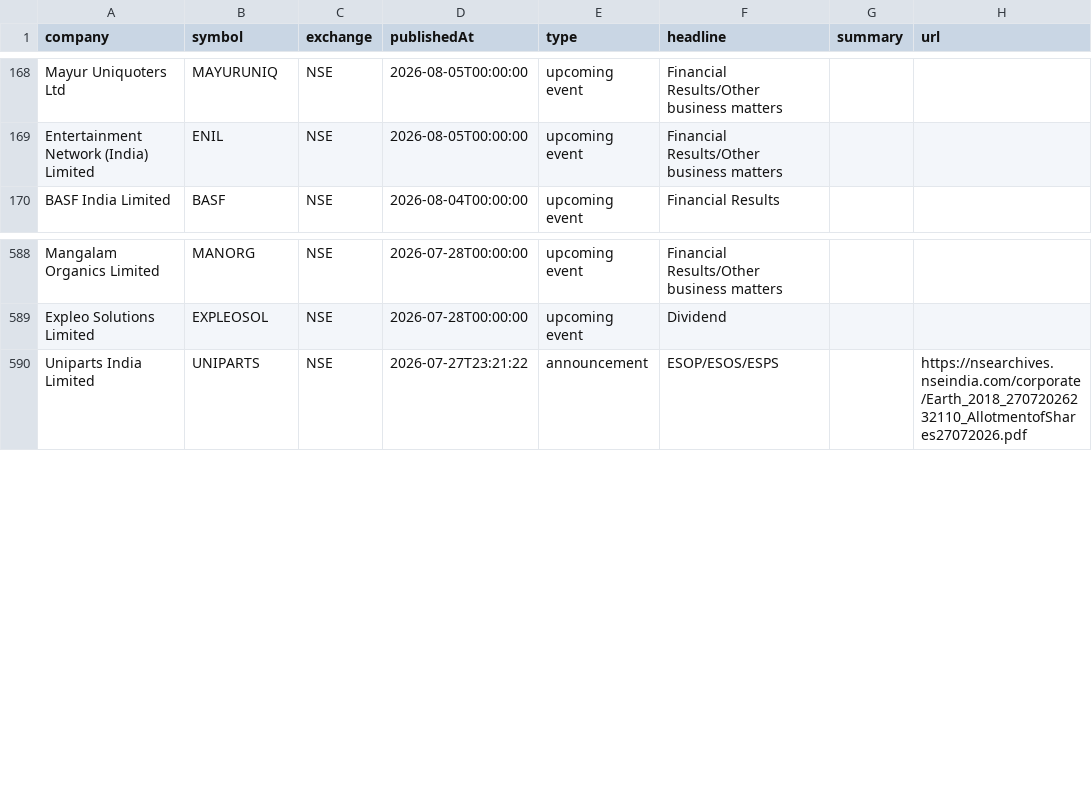
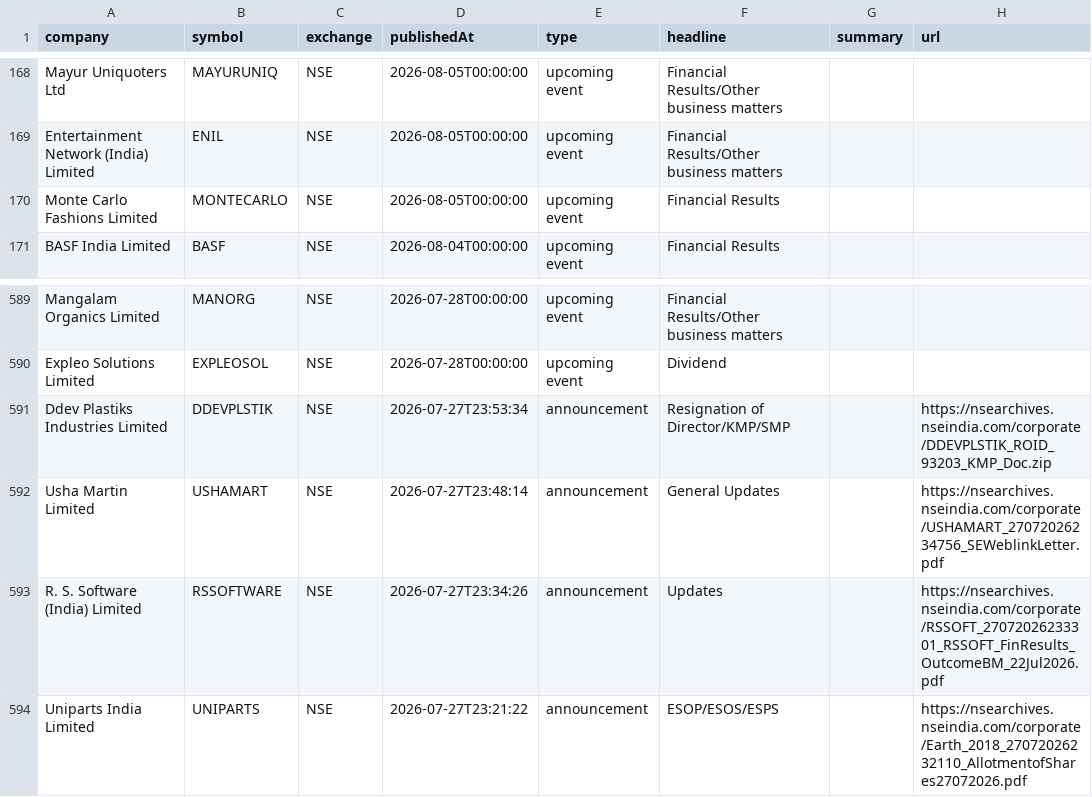
Before and after one commit to grvishnureddy/stock-analysis, a CSV file: data/news.csv, drawn as a sheet; only a part is shown, gaps mark what is left out.

Commit message:
Update company results and news

```diff
--- a/data/news.csv
+++ b/data/news.csv
@@ -169,2 +169,3 @@ Mayur Uniquoters Ltd,MAYURUNIQ,NSE,2026-08-05T00:00:00,upcoming event,Financial
 Entertainment Network (India) Limited,ENIL,NSE,2026-08-05T00:00:00,upcoming event,Financial Results/Other business matters,,
+Monte Carlo Fashions Limited,MONTECARLO,NSE,2026-08-05T00:00:00,upcoming event,Financial Results,,
 BASF India Limited,BASF,NSE,2026-08-04T00:00:00,upcoming event,Financial Results,,
@@ -589,2 +590,5 @@ Mangalam Organics Limited,MANORG,NSE,2026-07-28T00:00:00,upcoming event,Financia
 Expleo Solutions Limited,EXPLEOSOL,NSE,2026-07-28T00:00:00,upcoming event,Dividend,,
+Ddev Plastiks Industries Limited,DDEVPLSTIK,NSE,2026-07-27T23:53:34,announcement,Resignation of Director/KMP/SMP,,https://nsearchives.nseindia.com/corporate/DDEVPLSTIK_ROID_93203_KMP_Doc.zip
+Usha Martin Limited,USHAMART,NSE,2026-07-27T23:48:14,announcement,General Updates,,https://nsearchives.nseindia.com/corporate/USHAMART_27072026234756_SEWeblinkLetter.pdf
+R. S. Software (India) Limited,RSSOFTWARE,NSE,2026-07-27T23:34:26,announcement,Updates,,https://nsearchives.nseindia.com/corporate/RSSOFT_27072026233301_RSSOFT_FinResults_OutcomeBM_22Jul2026.pdf
 Uniparts India Limited,UNIPARTS,NSE,2026-07-27T23:21:22,announcement,ESOP/ESOS/ESPS,,https://nsearchives.nseindia.com/corporate/Earth_2018_27072026232110_AllotmentofShares27072026.pdf
```
Also changed, not shown: data/results.csv, 14 other files.
